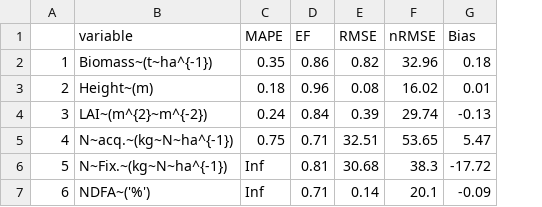
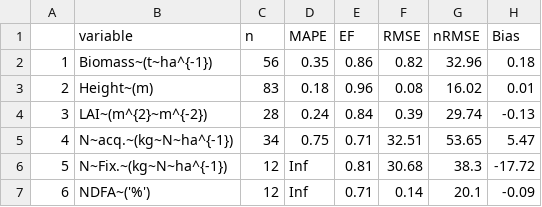
Before and after one commit to VEZY/STICS-IC-paper, a CSV file: 2-outputs/stats/stats_constrasted_systems_all.csv, drawn as a sheet; the diff names each change by its address in the sheet, - before the commit and + after, or states it on an @@ line.

```diff
--- a/2-outputs/stats/stats_constrasted_systems_all.csv
+++ b/2-outputs/stats/stats_constrasted_systems_all.csv
+column C (n), rows 2-7: 56 | 83 | 28 | 34 | 12 | 12
```
Also changed, not shown: 2-outputs/stats/stats_constrasted_systems.csv, 4 other files.
